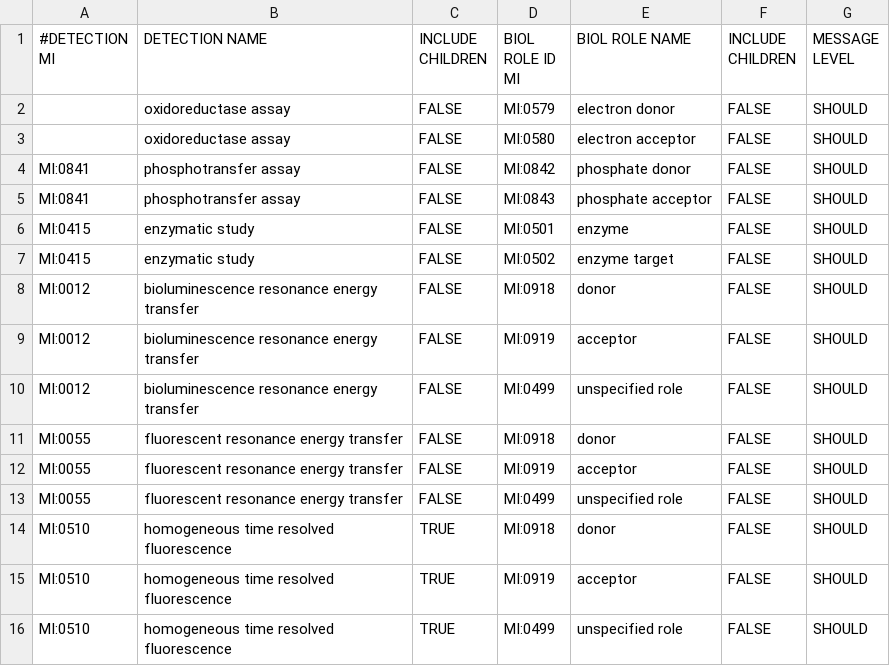
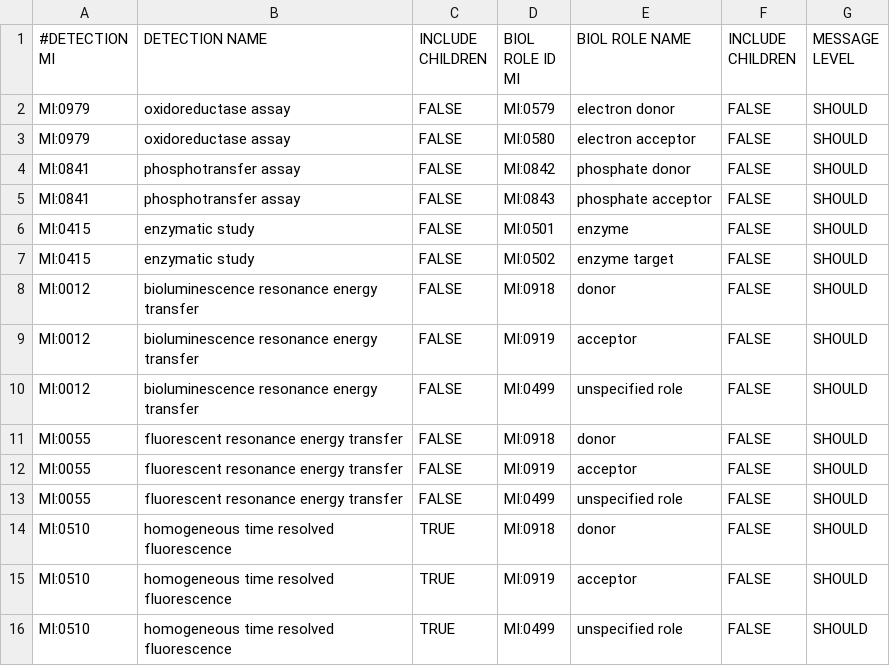
Before and after one commit to MICommunity/psi-mi-validator, a TSV file: psimi-schema-validator/src/main/resources/InteractionDetectionMethod2BiologicalRole.tsv, drawn as a sheet.

```diff
--- a/psimi-schema-validator/src/main/resources/InteractionDetectionMethod2BiologicalRole.tsv
+++ b/psimi-schema-validator/src/main/resources/InteractionDetectionMethod2BiologicalRole.tsv
@@ -1,4 +1,4 @@
 "#DETECTION MI"	"DETECTION NAME"	"INCLUDE CHILDREN"	"BIOL ROLE ID MI"	"BIOL ROLE NAME"	"INCLUDE CHILDREN"	"MESSAGE LEVEL"
-	"oxidoreductase assay"	"FALSE"	"MI:0579"	"electron donor"	"FALSE"	"SHOULD"
-	"oxidoreductase assay"	"FALSE"	"MI:0580"	"electron acceptor"	"FALSE"	"SHOULD"
+"MI:0979"	"oxidoreductase assay"	"FALSE"	"MI:0579"	"electron donor"	"FALSE"	"SHOULD"
+"MI:0979"	"oxidoreductase assay"	"FALSE"	"MI:0580"	"electron acceptor"	"FALSE"	"SHOULD"
 "MI:0841"	"phosphotransfer assay"	"FALSE"	"MI:0842"	"phosphate donor"	"FALSE"	"SHOULD"
```
Also changed, not shown: psimi-schema-validator/src/main/resources/InteractionDetection2InteractionTypes.tsv.
